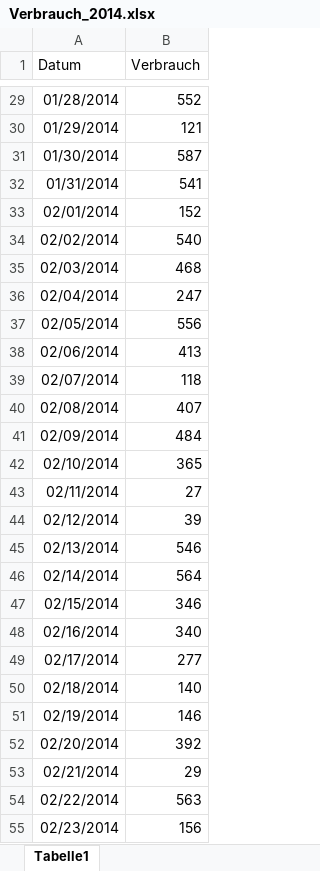
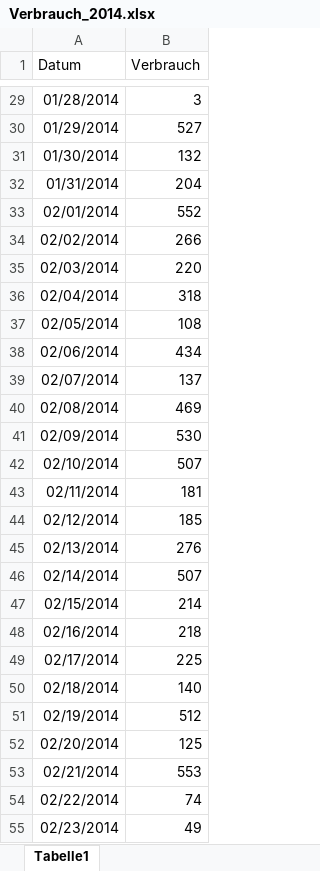
Before and after one commit to DavidWAREM/Tank-Callculation, an Excel workbook: data/Verbrauch_2014.xlsx, sheet Tabelle1, drawn as a sheet; only a part is shown, gaps mark what is left out; values as stored, in another font and other column widths than the file's, no borders; the diff covers the shown part only; the diff names each change by its address in the sheet, - before the commit and + after, or states it on an @@ line.

```diff
--- a/data/Verbrauch_2014.xlsx (sheet Tabelle1)
+++ b/data/Verbrauch_2014.xlsx (sheet Tabelle1)
-B29 (Verbrauch): 552
+B29 (Verbrauch): 3
-B30 (Verbrauch): 121
+B30 (Verbrauch): 527
-B31 (Verbrauch): 587
+B31 (Verbrauch): 132
-B32 (Verbrauch): 541
+B32 (Verbrauch): 204
-B33 (Verbrauch): 152
+B33 (Verbrauch): 552
-B34 (Verbrauch): 540
+B34 (Verbrauch): 266
-B35 (Verbrauch): 468
+B35 (Verbrauch): 220
-B36 (Verbrauch): 247
+B36 (Verbrauch): 318
-B37 (Verbrauch): 556
+B37 (Verbrauch): 108
-B38 (Verbrauch): 413
+B38 (Verbrauch): 434
-B39 (Verbrauch): 118
+B39 (Verbrauch): 137
-B40 (Verbrauch): 407
+B40 (Verbrauch): 469
-B41 (Verbrauch): 484
+B41 (Verbrauch): 530
-B42 (Verbrauch): 365
+B42 (Verbrauch): 507
-B43 (Verbrauch): 27
+B43 (Verbrauch): 181
-B44 (Verbrauch): 39
+B44 (Verbrauch): 185
-B45 (Verbrauch): 546
+B45 (Verbrauch): 276
-B46 (Verbrauch): 564
+B46 (Verbrauch): 507
-B47 (Verbrauch): 346
+B47 (Verbrauch): 214
-B48 (Verbrauch): 340
+B48 (Verbrauch): 218
-B49 (Verbrauch): 277
+B49 (Verbrauch): 225
-B51 (Verbrauch): 146
+B51 (Verbrauch): 512
-B52 (Verbrauch): 392
+B52 (Verbrauch): 125
-B53 (Verbrauch): 29
+B53 (Verbrauch): 553
-B54 (Verbrauch): 563
+B54 (Verbrauch): 74
-B55 (Verbrauch): 156
+B55 (Verbrauch): 49
```
Also changed, not shown: 337 edited cells elsewhere in this sheet, 1 other file.
